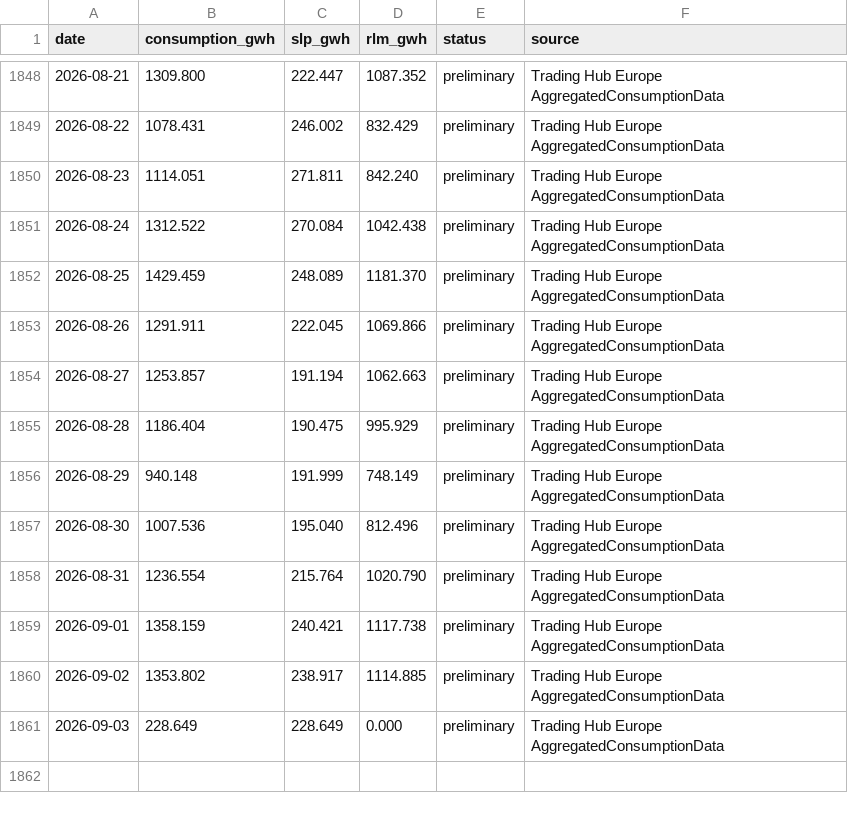
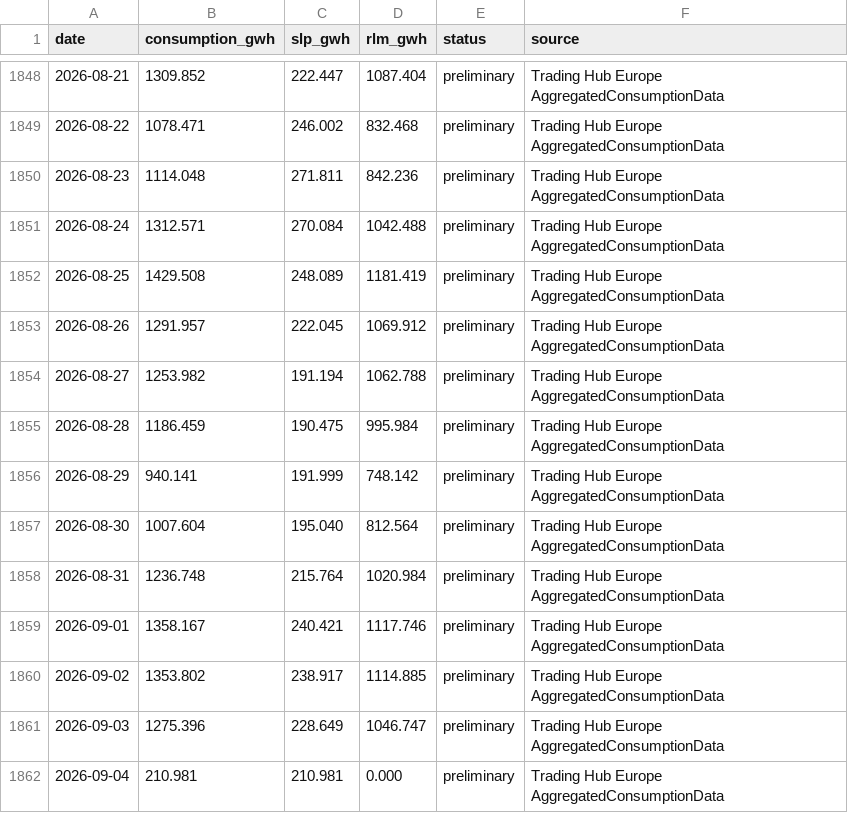
Before and after one commit to icrfornax/de-gas-storage-tracker-bnetza, a CSV file: data/de_consumption_daily.csv, drawn as a sheet; only a part is shown, gaps mark what is left out; the diff covers the shown part only.

```diff
--- a/data/de_consumption_daily.csv
+++ b/data/de_consumption_daily.csv
@@ -1848,14 +1848,15 @@ date,consumption_gwh,slp_gwh,rlm_gwh,status,source
-2026-08-21,1309.800,222.447,1087.352,preliminary,Trading Hub Europe AggregatedConsumptionData
-2026-08-22,1078.431,246.002,832.429,preliminary,Trading Hub Europe AggregatedConsumptionData
-2026-08-23,1114.051,271.811,842.240,preliminary,Trading Hub Europe AggregatedConsumptionData
-2026-08-24,1312.522,270.084,1042.438,preliminary,Trading Hub Europe AggregatedConsumptionData
-2026-08-25,1429.459,248.089,1181.370,preliminary,Trading Hub Europe AggregatedConsumptionData
-2026-08-26,1291.911,222.045,1069.866,preliminary,Trading Hub Europe AggregatedConsumptionData
-2026-08-27,1253.857,191.194,1062.663,preliminary,Trading Hub Europe AggregatedConsumptionData
-2026-08-28,1186.404,190.475,995.929,preliminary,Trading Hub Europe AggregatedConsumptionData
-2026-08-29,940.148,191.999,748.149,preliminary,Trading Hub Europe AggregatedConsumptionData
-2026-08-30,1007.536,195.040,812.496,preliminary,Trading Hub Europe AggregatedConsumptionData
-2026-08-31,1236.554,215.764,1020.790,preliminary,Trading Hub Europe AggregatedConsumptionData
-2026-09-01,1358.159,240.421,1117.738,preliminary,Trading Hub Europe AggregatedConsumptionData
+2026-08-21,1309.852,222.447,1087.404,preliminary,Trading Hub Europe AggregatedConsumptionData
+2026-08-22,1078.471,246.002,832.468,preliminary,Trading Hub Europe AggregatedConsumptionData
+2026-08-23,1114.048,271.811,842.236,preliminary,Trading Hub Europe AggregatedConsumptionData
+2026-08-24,1312.571,270.084,1042.488,preliminary,Trading Hub Europe AggregatedConsumptionData
+2026-08-25,1429.508,248.089,1181.419,preliminary,Trading Hub Europe AggregatedConsumptionData
+2026-08-26,1291.957,222.045,1069.912,preliminary,Trading Hub Europe AggregatedConsumptionData
+2026-08-27,1253.982,191.194,1062.788,preliminary,Trading Hub Europe AggregatedConsumptionData
+2026-08-28,1186.459,190.475,995.984,preliminary,Trading Hub Europe AggregatedConsumptionData
+2026-08-29,940.141,191.999,748.142,preliminary,Trading Hub Europe AggregatedConsumptionData
+2026-08-30,1007.604,195.040,812.564,preliminary,Trading Hub Europe AggregatedConsumptionData
+2026-08-31,1236.748,215.764,1020.984,preliminary,Trading Hub Europe AggregatedConsumptionData
+2026-09-01,1358.167,240.421,1117.746,preliminary,Trading Hub Europe AggregatedConsumptionData
 2026-09-02,1353.802,238.917,1114.885,preliminary,Trading Hub Europe AggregatedConsumptionData
-2026-09-03,228.649,228.649,0.000,preliminary,Trading Hub Europe AggregatedConsumptionData
+2026-09-03,1275.396,228.649,1046.747,preliminary,Trading Hub Europe AggregatedConsumptionData
+2026-09-04,210.981,210.981,0.000,preliminary,Trading Hub Europe AggregatedConsumptionData
```
Also changed, not shown: 64 edited cells elsewhere in this file, 1 other file.
